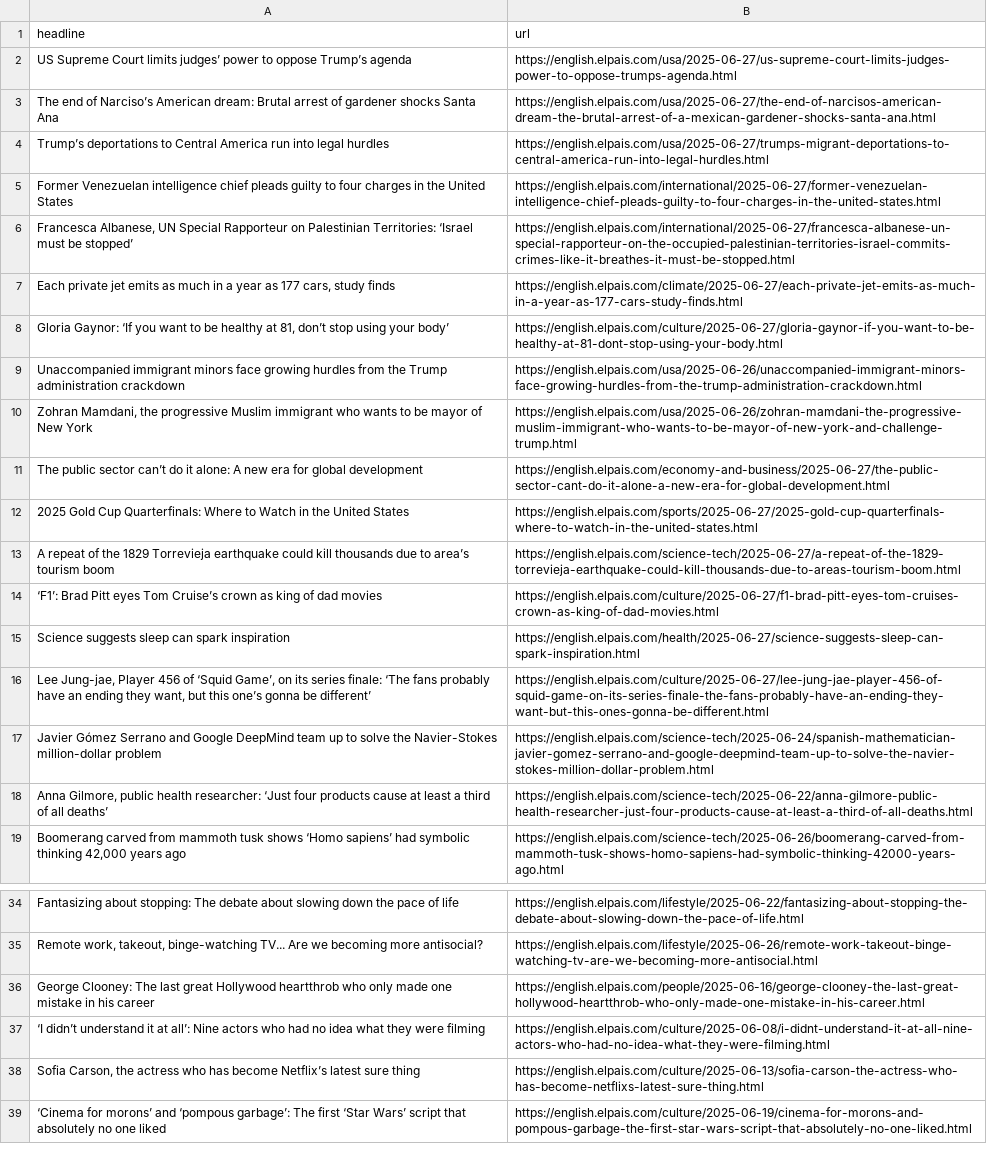
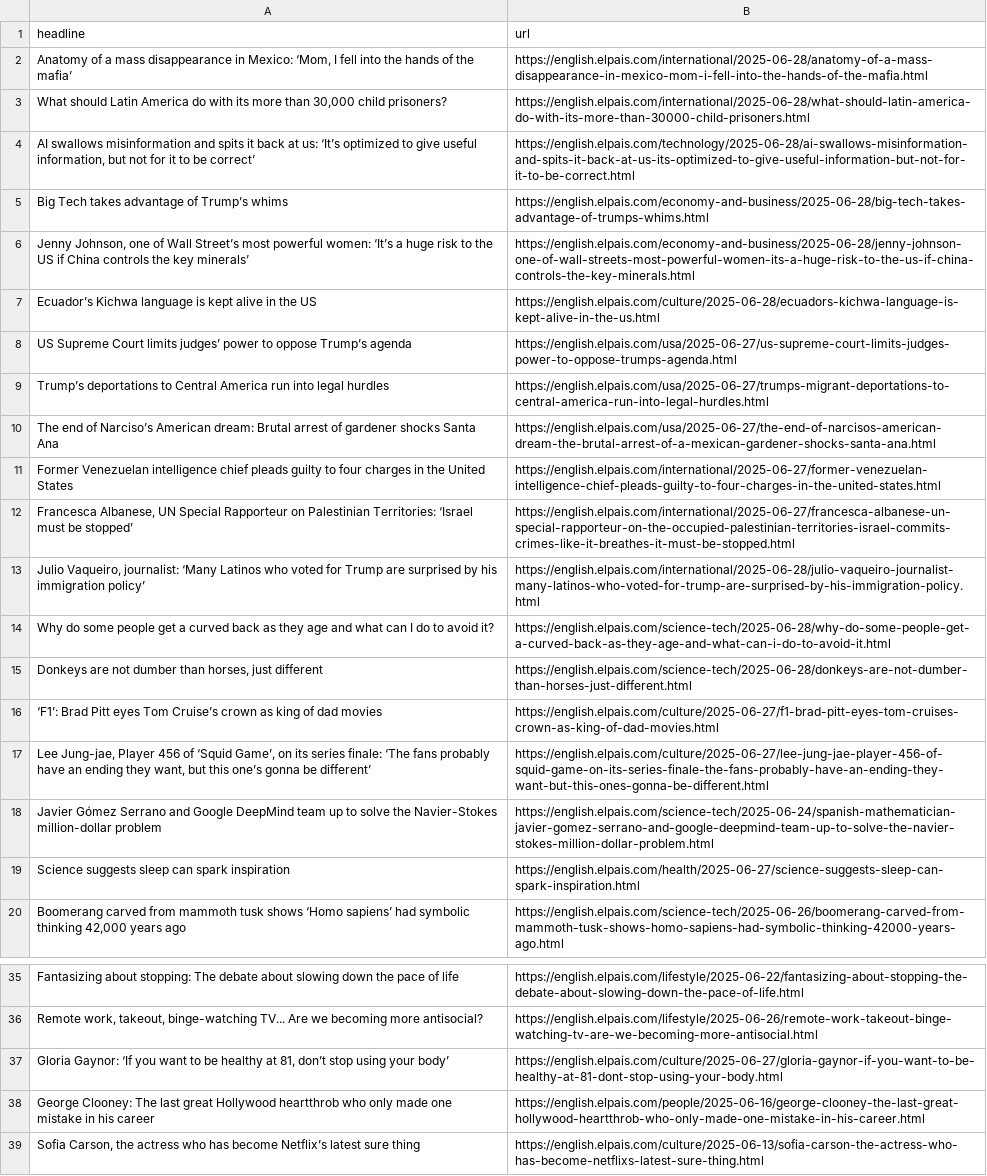
Before and after one commit to ElisabethLind/el_Pais_autoscraper, a CSV file: headlines.csv, drawn as a sheet; only a part is shown, gaps mark what is left out; the shorter side is filled out with more unchanged rows; removed rows and columns are numbered as before the commit, all else as after; the diff names each change by its address in the sheet, - before the commit and + after, or states it on an @@ line.

```diff
--- a/headlines.csv
+++ b/headlines.csv
+row 2: Anatomy of a mass disappearance in Mexico: ‘Mom, I fell into the hands of the mafia’ | https://english.elpais.com/international/2025-06-28/anatomy-of-a-mass-disappearance-in-mexico-mom-i-fell-into-the-hands-of-the-mafia.html
+row 3: What should Latin America do with its more than 30,000 child prisoners? | https://english.elpais.com/international/2025-06-28/what-should-latin-america-do-with-its-more-than-30000-child-prisoners.html
+row 4: AI swallows misinformation and spits it back at us: ‘It’s optimized to give useful information, but not for it to be correct’ | https://english.elpais.com/technology/2025-06-28/ai-swallows-misinformation-and-spits-it-back-at-us-its-optimized-to-give-useful-information-but-not-for-it-to-be-correct.html
+row 5: Big Tech takes advantage of Trump’s whims | https://english.elpais.com/economy-and-business/2025-06-28/big-tech-takes-advantage-of-trumps-whims.html
+row 6: Jenny Johnson, one of Wall Street’s most powerful women: ‘It’s a huge risk to the US if China controls the key minerals’ | https://english.elpais.com/economy-and-business/2025-06-28/jenny-johnson-one-of-wall-streets-most-powerful-women-its-a-huge-risk-to-the-us-if-china-controls-the-key-minerals.html
+row 7: Ecuador’s Kichwa language is kept alive in the US | https://english.elpais.com/culture/2025-06-28/ecuadors-kichwa-language-is-kept-alive-in-the-us.html
@@ row 4 moved to row 9: Trump’s deportations to Central America … @@
-row 7: Each private jet emits as much in a year as 177 cars, study finds | https://english.elpais.com/climate/2025-06-27/each-private-jet-emits-as-much-in-a-year-as-177-cars-study-finds.html
-row 9: Unaccompanied immigrant minors face growing hurdles from the Trump administration crackdown | https://english.elpais.com/usa/2025-06-26/unaccompanied-immigrant-minors-face-growing-hurdles-from-the-trump-administration-crackdown.html
-row 10: Zohran Mamdani, the progressive Muslim immigrant who wants to be mayor of New York | https://english.elpais.com/usa/2025-06-26/zohran-mamdani-the-progressive-muslim-immigrant-who-wants-to-be-mayor-of-new-york-and-challenge-trump.html
-row 11: The public sector can’t do it alone: A new era for global development | https://english.elpais.com/economy-and-business/2025-06-27/the-public-sector-cant-do-it-alone-a-new-era-for-global-development.html
-row 12: 2025 Gold Cup Quarterfinals: Where to Watch in the United States | https://english.elpais.com/sports/2025-06-27/2025-gold-cup-quarterfinals-where-to-watch-in-the-united-states.html
-row 13: A repeat of the 1829 Torrevieja earthquake could kill thousands due to area’s tourism boom | https://english.elpais.com/science-tech/2025-06-27/a-repeat-of-the-1829-torrevieja-earthquake-could-kill-thousands-due-to-areas-tourism-boom.html
+row 13: Julio Vaqueiro, journalist: ‘Many Latinos who voted for Trump are surprised by his immigration policy’ | https://english.elpais.com/international/2025-06-28/julio-vaqueiro-journalist-many-latinos-who-voted-for-trump-are-surprised-by-his-immigration-policy.html
+row 14: Why do some people get a curved back as they age and what can I do to avoid it? | https://english.elpais.com/science-tech/2025-06-28/why-do-some-people-get-a-curved-back-as-they-age-and-what-can-i-do-to-avoid-it.html
+row 15: Donkeys are not dumber than horses, just different | https://english.elpais.com/science-tech/2025-06-28/donkeys-are-not-dumber-than-horses-just-different.html
-row 18: Anna Gilmore, public health researcher: ‘Just four products cause at least a third of all deaths’ | https://english.elpais.com/science-tech/2025-06-22/anna-gilmore-public-health-researcher-just-four-products-cause-at-least-a-third-of-all-deaths.html
@@ row 15 moved to row 19: Science suggests sleep can spark inspira… @@
@@ row 8 moved to row 37: Gloria Gaynor: ‘If you want to be health… @@
-row 37: ‘I didn’t understand it at all’: Nine actors who had no idea what they were filming | https://english.elpais.com/culture/2025-06-08/i-didnt-understand-it-at-all-nine-actors-who-had-no-idea-what-they-were-filming.html
```
